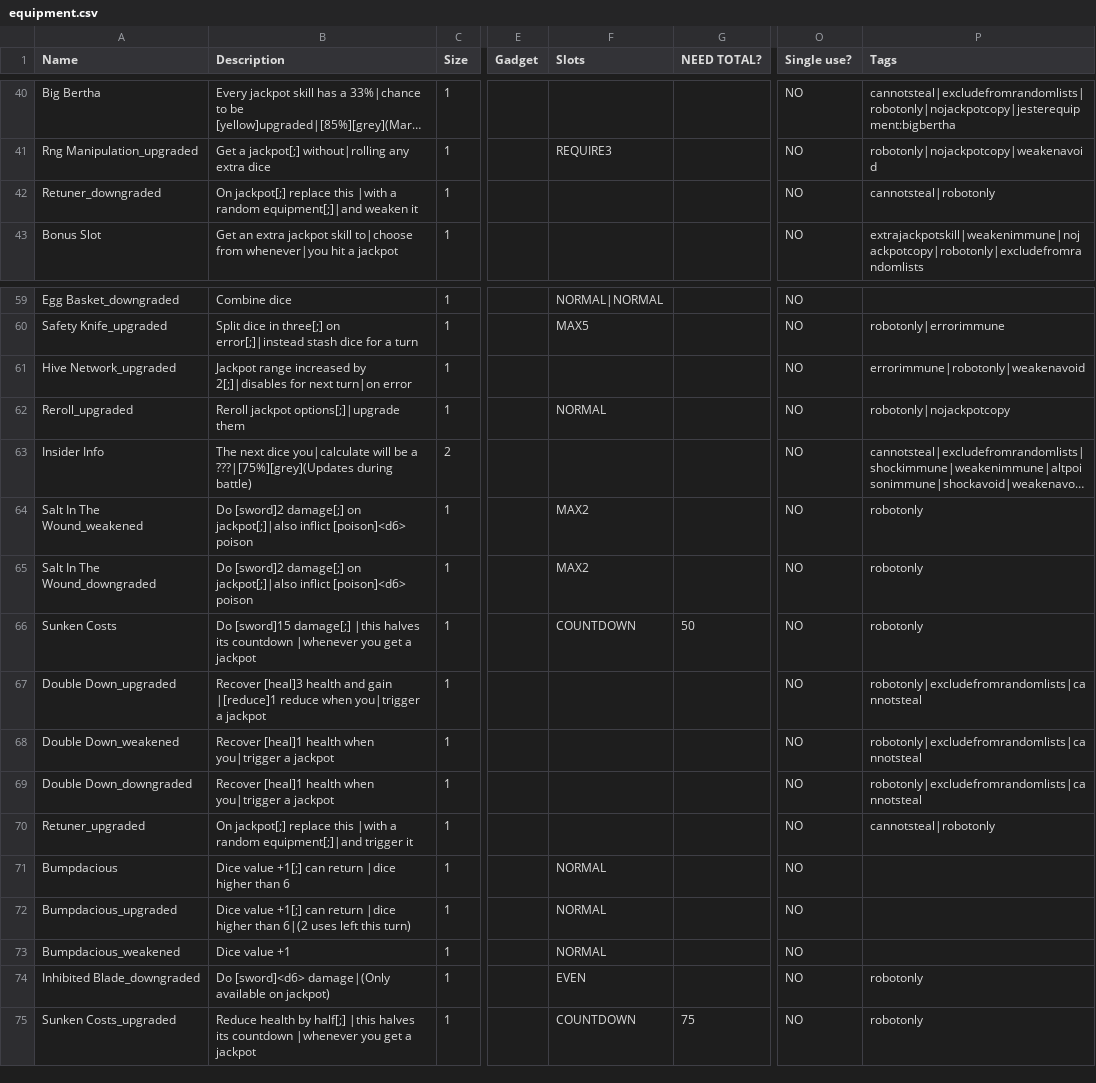
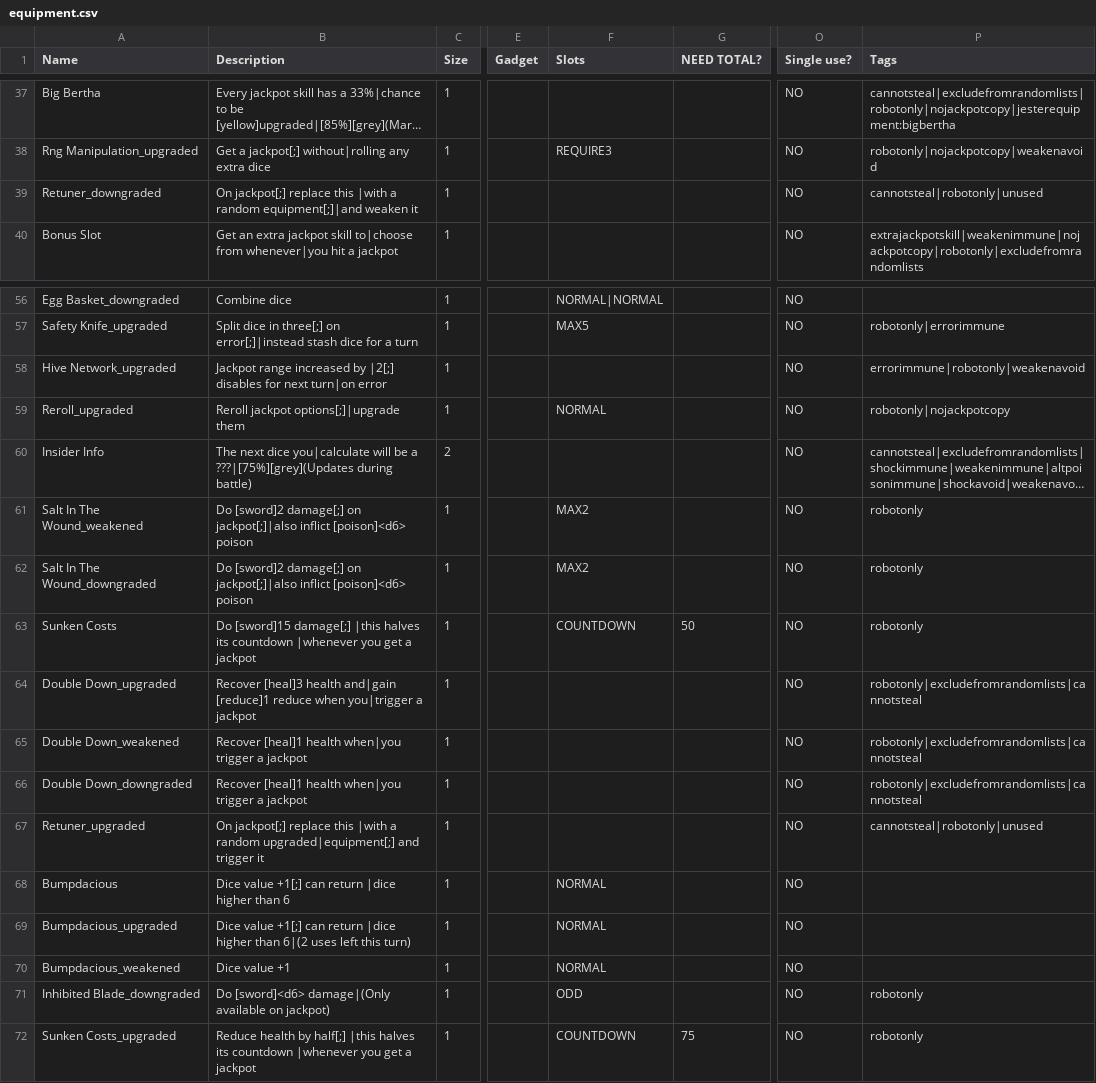
Before and after one commit to Polly224/pollymod, a CSV file: _append/data/text/equipment.csv, drawn as a sheet; only a part is shown, gaps mark what is left out; long unchanged cells end in …; addresses are those after the commit; the diff covers the shown part only; the diff names each change by its address in the sheet, - before the commit and + after, or states it on an @@ line.

```diff
--- a/_append/data/text/equipment.csv
+++ b/_append/data/text/equipment.csv
-P39 (Tags): cannotsteal|robotonly
+P39 (Tags): cannotsteal|robotonly|unused
-B58 (Description): …increased by 2[;]|disables for next…
+B58 (Description): …increased by |2[;] disables for next…
-B64 (Description): …[heal]3 health and gain |[reduce]1 reduce when…
+B64 (Description): …[heal]3 health and|gain [reduce]1 reduce when…
-B65:B66 (Description): …[heal]1 health when you|trigger a jackpot
+B65:B66 (Description): …[heal]1 health when|you trigger a jackpot
-B67 (Description): …a random equipment[;]|and trigger it
+B67 (Description): …a random upgraded|equipment[;] and trigger it
-P67 (Tags): cannotsteal|robotonly
+P67 (Tags): cannotsteal|robotonly|unused
-F71 (Slots): EVEN
+F71 (Slots): ODD
```
Also changed, not shown: 3 removed rows and 10 edited cells elsewhere in this file, _append/data/text/skills.csv, data/text/episodes.csv, 5 other files.
